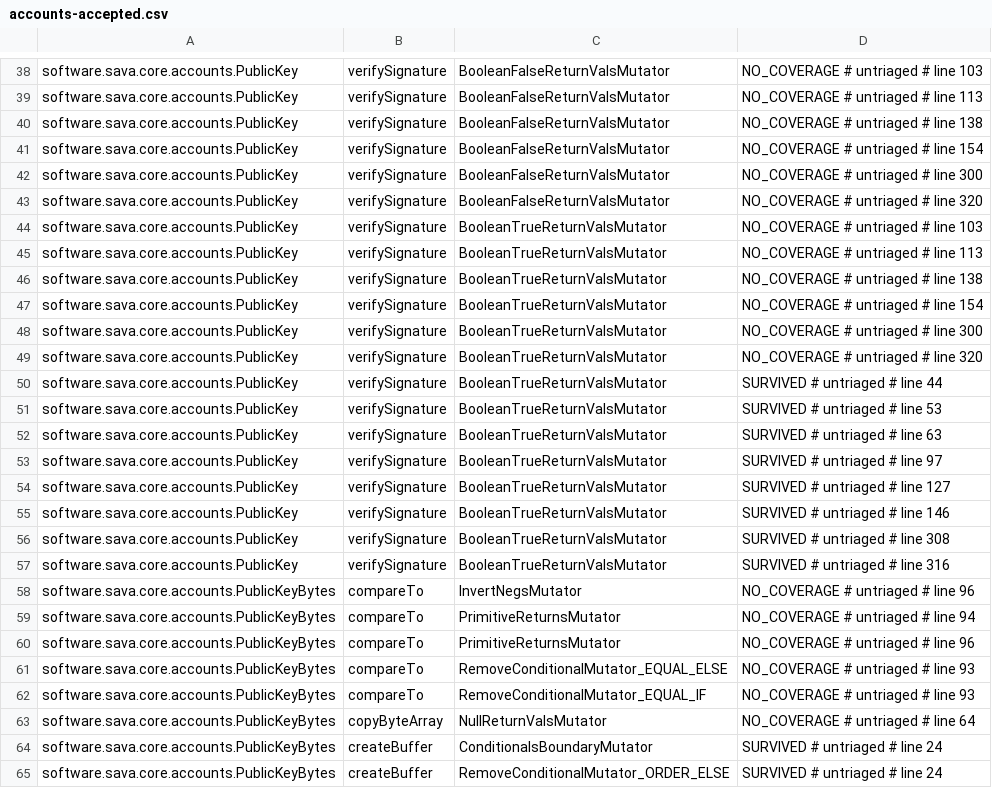
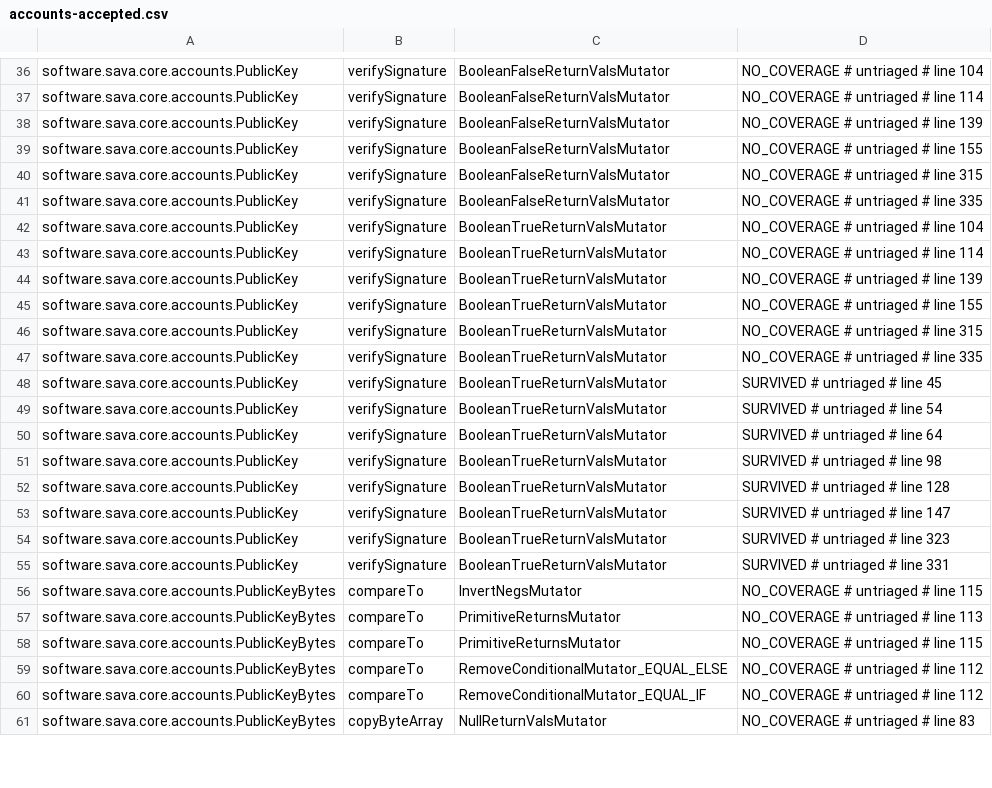
Before and after one commit to sava-software/sava, a CSV file: sava-core/config/pitest/accounts-accepted.csv, drawn as a sheet; only a part is shown, gaps mark what is left out; removed rows and columns are numbered as before the commit, all else as after; the diff covers the shown part only; the diff names each change by its address in the sheet, - before the commit and + after, or states it on an @@ line.

Commit message:
fix(core): match Solana PDA derivation limits
Limit canonical derivation to 15 caller seeds and search bump seeds from 255 through 1.

```diff
--- a/sava-core/config/pitest/accounts-accepted.csv
+++ b/sava-core/config/pitest/accounts-accepted.csv
-D36: NO_COVERAGE # untriaged # line 103
+D36: NO_COVERAGE # untriaged # line 104
-D37: NO_COVERAGE # untriaged # line 113
+D37: NO_COVERAGE # untriaged # line 114
-D38: NO_COVERAGE # untriaged # line 138
+D38: NO_COVERAGE # untriaged # line 139
-D39: NO_COVERAGE # untriaged # line 154
+D39: NO_COVERAGE # untriaged # line 155
-D40: NO_COVERAGE # untriaged # line 300
+D40: NO_COVERAGE # untriaged # line 315
-D41: NO_COVERAGE # untriaged # line 320
+D41: NO_COVERAGE # untriaged # line 335
-D42: NO_COVERAGE # untriaged # line 103
+D42: NO_COVERAGE # untriaged # line 104
-D43: NO_COVERAGE # untriaged # line 113
+D43: NO_COVERAGE # untriaged # line 114
-D44: NO_COVERAGE # untriaged # line 138
+D44: NO_COVERAGE # untriaged # line 139
-D45: NO_COVERAGE # untriaged # line 154
+D45: NO_COVERAGE # untriaged # line 155
-D46: NO_COVERAGE # untriaged # line 300
+D46: NO_COVERAGE # untriaged # line 315
-D47: NO_COVERAGE # untriaged # line 320
+D47: NO_COVERAGE # untriaged # line 335
-D48: SURVIVED # untriaged # line 44
+D48: SURVIVED # untriaged # line 45
-D49: SURVIVED # untriaged # line 53
+D49: SURVIVED # untriaged # line 54
-D50: SURVIVED # untriaged # line 63
+D50: SURVIVED # untriaged # line 64
-D51: SURVIVED # untriaged # line 97
+D51: SURVIVED # untriaged # line 98
-D52: SURVIVED # untriaged # line 127
+D52: SURVIVED # untriaged # line 128
-D53: SURVIVED # untriaged # line 146
+D53: SURVIVED # untriaged # line 147
-D54: SURVIVED # untriaged # line 308
+D54: SURVIVED # untriaged # line 323
-D55: SURVIVED # untriaged # line 316
+D55: SURVIVED # untriaged # line 331
-D56: NO_COVERAGE # untriaged # line 96
+D56: NO_COVERAGE # untriaged # line 115
-D57: NO_COVERAGE # untriaged # line 94
+D57: NO_COVERAGE # untriaged # line 113
-D58: NO_COVERAGE # untriaged # line 96
+D58: NO_COVERAGE # untriaged # line 115
-D59:D60: NO_COVERAGE # untriaged # line 93
+D59:D60: NO_COVERAGE # untriaged # line 112
-D61: NO_COVERAGE # untriaged # line 64
+D61: NO_COVERAGE # untriaged # line 83
-row 64: software.sava.core.accounts.PublicKeyBytes | createBuffer | ConditionalsBoundaryMutator | SURVIVED # untriaged # line 24
-row 65: software.sava.core.accounts.PublicKeyBytes | createBuffer | RemoveConditionalMutator_ORDER_ELSE | SURVIVED # untriaged # line 24
```
Also changed, not shown: 4 removed rows and 30 edited cells elsewhere in this file, 4 other files.
